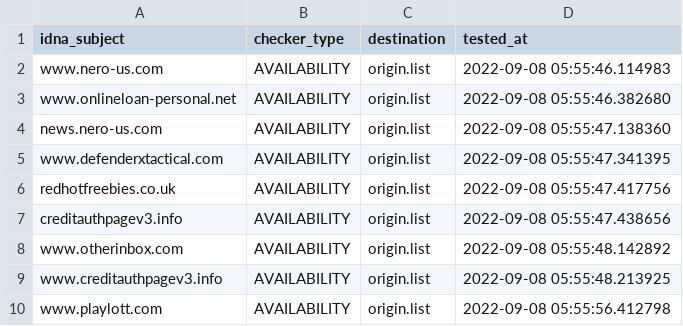
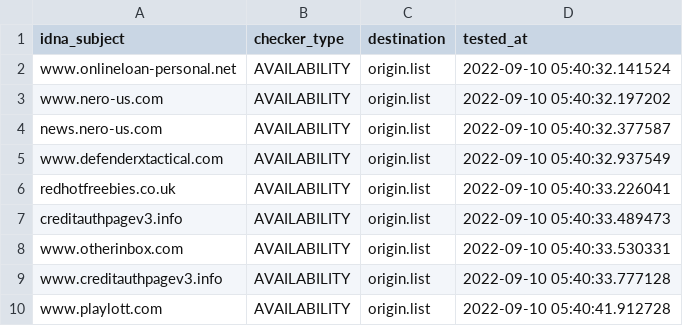
Before and after one commit to dead-hosts/add.Spam_git_FadeMind, a CSV file: .pyfunceble/inactive.csv, drawn as a sheet.

```diff
--- a/.pyfunceble/inactive.csv
+++ b/.pyfunceble/inactive.csv
@@ -1,10 +1,10 @@
 idna_subject,checker_type,destination,tested_at
-www.nero-us.com,AVAILABILITY,origin.list,2022-09-08 05:55:46.114983
-www.onlineloan-personal.net,AVAILABILITY,origin.list,2022-09-08 05:55:46.382680
-news.nero-us.com,AVAILABILITY,origin.list,2022-09-08 05:55:47.138360
-www.defenderxtactical.com,AVAILABILITY,origin.list,2022-09-08 05:55:47.341395
-redhotfreebies.co.uk,AVAILABILITY,origin.list,2022-09-08 05:55:47.417756
-creditauthpagev3.info,AVAILABILITY,origin.list,2022-09-08 05:55:47.438656
-www.otherinbox.com,AVAILABILITY,origin.list,2022-09-08 05:55:48.142892
-www.creditauthpagev3.info,AVAILABILITY,origin.list,2022-09-08 05:55:48.213925
-www.playlott.com,AVAILABILITY,origin.list,2022-09-08 05:55:56.412798
+www.onlineloan-personal.net,AVAILABILITY,origin.list,2022-09-10 05:40:32.141524
+www.nero-us.com,AVAILABILITY,origin.list,2022-09-10 05:40:32.197202
+news.nero-us.com,AVAILABILITY,origin.list,2022-09-10 05:40:32.377587
+www.defenderxtactical.com,AVAILABILITY,origin.list,2022-09-10 05:40:32.937549
+redhotfreebies.co.uk,AVAILABILITY,origin.list,2022-09-10 05:40:33.226041
+creditauthpagev3.info,AVAILABILITY,origin.list,2022-09-10 05:40:33.489473
+www.otherinbox.com,AVAILABILITY,origin.list,2022-09-10 05:40:33.530331
+www.creditauthpagev3.info,AVAILABILITY,origin.list,2022-09-10 05:40:33.777128
+www.playlott.com,AVAILABILITY,origin.list,2022-09-10 05:40:41.912728
```
Also changed, not shown: 9 other files.
